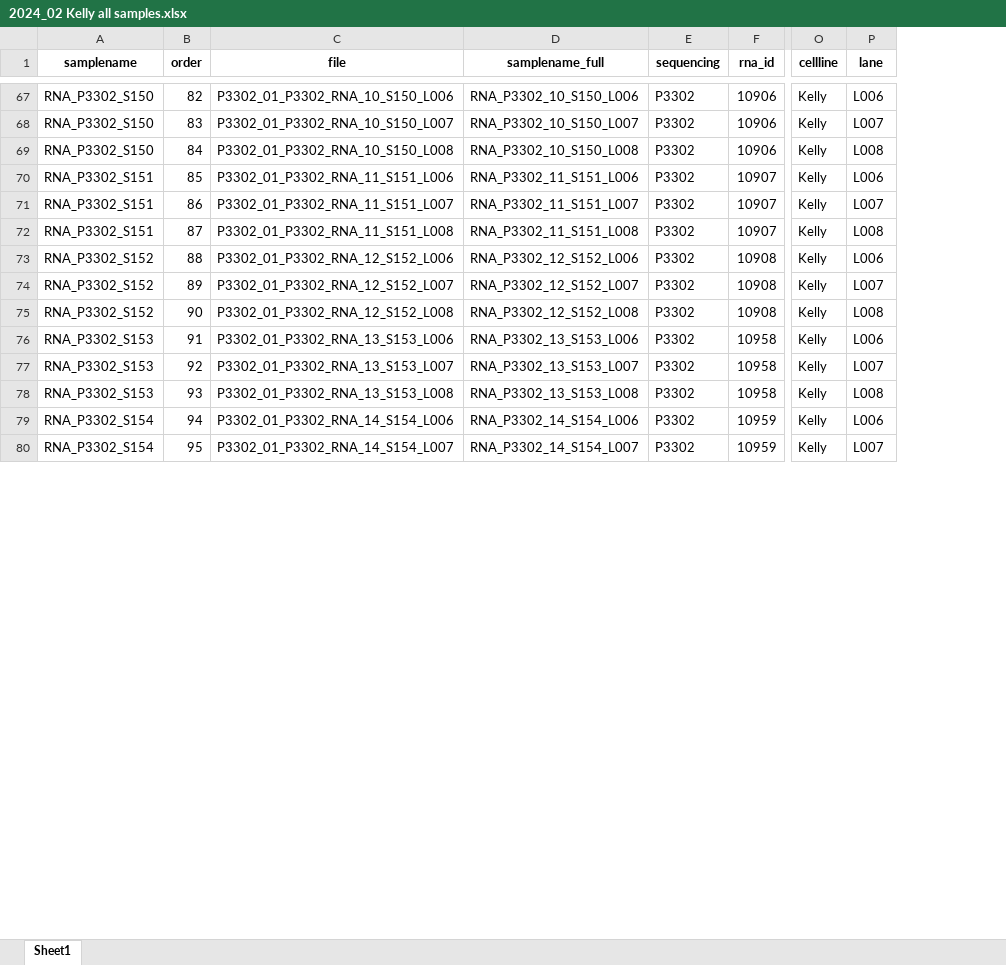
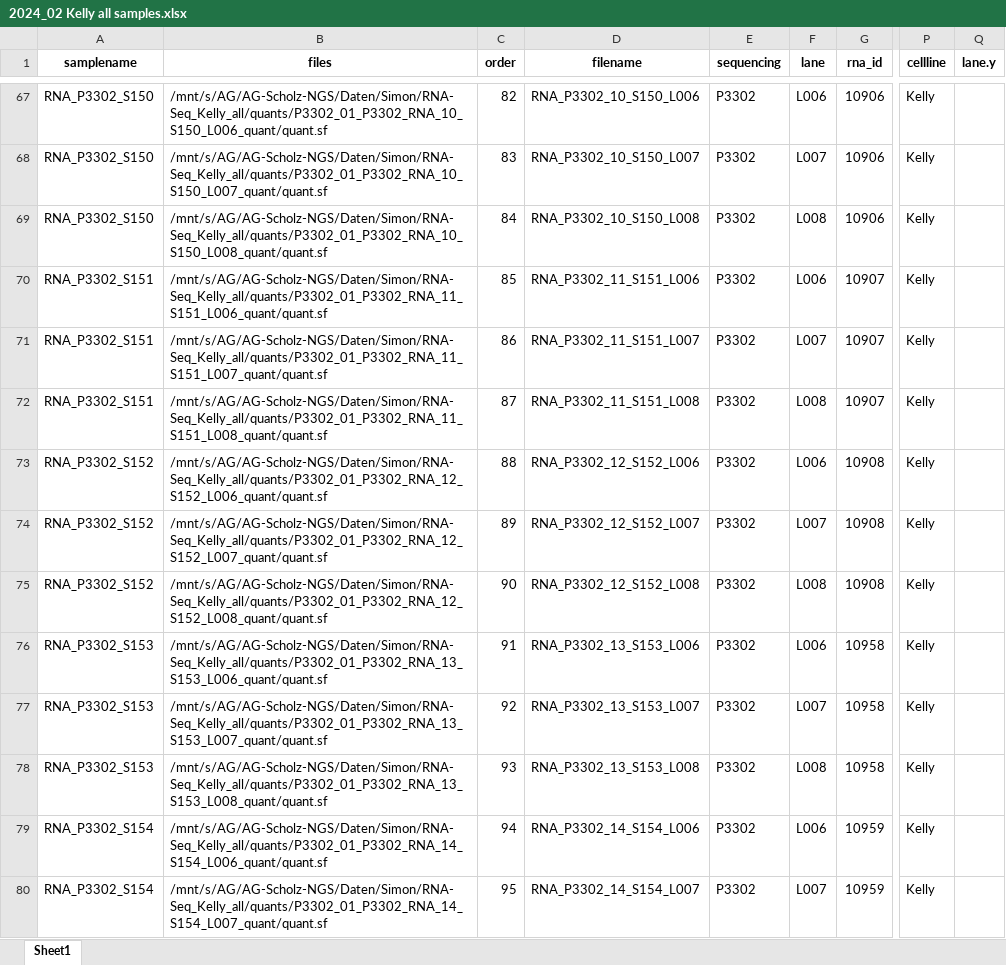
Before and after one commit to DNAborn/RNAseq_Kelly_Hx, an Excel workbook: 2024_02 Kelly all samples.xlsx, sheet Sheet1, drawn as a sheet; only a part is shown, gaps mark what is left out; values as stored, in another font and other column widths than the file's, no borders; removed rows and columns are numbered as before the commit, all else as after; the diff covers the shown part only; the diff names each change by its address in the sheet, - before the commit and + after, or states it on an @@ line.

```diff
--- a/2024_02 Kelly all samples.xlsx (sheet Sheet1)
+++ b/2024_02 Kelly all samples.xlsx (sheet Sheet1)
+column B (files), rows 67-80: /mnt/s/AG/AG-Scholz-NGS/Daten/Simon/RNA-Seq_Kelly_all/quants/P3302_01_P3302_RNA_10_S150_L006_quant/quant.sf | /mnt/s/AG/AG-Scholz-NGS/Daten/Simon/RNA-Seq_Kelly_all/quants/P3302_01_P3302_RNA_10_S150_L007_quant/quant.sf | /mnt/s/AG/AG-Scholz-NGS/Daten/Simon/RNA-Seq_Kelly_all/quants/P3302_01_P3302_RNA_10_S150_L008_quant/quant.sf | /mnt/s/AG/AG-Scholz-NGS/Daten/Simon/RNA-Seq_Kelly_all/quants/P3302_01_P3302_RNA_11_S151_L006_quant/quant.sf | /mnt/s/AG/AG-Scholz-NGS/Daten/Simon/RNA-Seq_Kelly_all/quants/P3302_01_P3302_RNA_11_S151_L007_quant/quant.sf | /mnt/s/AG/AG-Scholz-NGS/Daten/Simon/RNA-Seq_Kelly_all/quants/P3302_01_P3302_RNA_11_S151_L008_quant/quant.sf | /mnt/s/AG/AG-Scholz-NGS/Daten/Simon/RNA-Seq_Kelly_all/quants/P3302_01_P3302_RNA_12_S152_L006_quant/quant.sf | /mnt/s/AG/AG-Scholz-NGS/Daten/Simon/RNA-Seq_Kelly_all/quants/P3302_01_P3302_RNA_12_S152_L007_quant/quant.sf | /mnt/s/AG/AG-Scholz-NGS/Daten/Simon/RNA-Seq_Kelly_all/quants/P3302_01_P3302_RNA_12_S152_L008_quant/quant.sf | /mnt/s/AG/AG-Scholz-NGS/Daten/Simon/RNA-Seq_Kelly_all/quants/P3302_01_P3302_RNA_13_S153_L006_quant/quant.sf | /mnt/s/AG/AG-Scholz-NGS/Daten/Simon/RNA-Seq_Kelly_all/quants/P3302_01_P3302_RNA_13_S153_L007_quant/quant.sf | /mnt/s/AG/AG-Scholz-NGS/Daten/Simon/RNA-Seq_Kelly_all/quants/P3302_01_P3302_RNA_13_S153_L008_quant/quant.sf | /mnt/s/AG/AG-Scholz-NGS/Daten/Simon/RNA-Seq_Kelly_all/quants/P3302_01_P3302_RNA_14_S154_L006_quant/quant.sf | /mnt/s/AG/AG-Scholz-NGS/Daten/Simon/RNA-Seq_Kelly_all/quants/P3302_01_P3302_RNA_14_S154_L007_quant/quant.sf
-column C (file), rows 67-80: P3302_01_P3302_RNA_10_S150_L006 | P3302_01_P3302_RNA_10_S150_L007 | P3302_01_P3302_RNA_10_S150_L008 | P3302_01_P3302_RNA_11_S151_L006 | P3302_01_P3302_RNA_11_S151_L007 | P3302_01_P3302_RNA_11_S151_L008 | P3302_01_P3302_RNA_12_S152_L006 | P3302_01_P3302_RNA_12_S152_L007 | P3302_01_P3302_RNA_12_S152_L008 | P3302_01_P3302_RNA_13_S153_L006 | P3302_01_P3302_RNA_13_S153_L007 | P3302_01_P3302_RNA_13_S153_L008 | P3302_01_P3302_RNA_14_S154_L006 | P3302_01_P3302_RNA_14_S154_L007
+column F (lane), rows 67-80: L006 | L007 | L008 | L006 | L007 | L008 | L006 | L007 | L008 | L006 | L007 | L008 | L006 | L007
-D1: samplename_full
+D1: filename
-Q1: lane
+Q1: lane.y
-Q67 (lane.y): L006
+Q67 (lane.y): (empty)
-Q68 (lane.y): L007
+Q68 (lane.y): (empty)
-Q69 (lane.y): L008
+Q69 (lane.y): (empty)
-Q70 (lane.y): L006
+Q70 (lane.y): (empty)
-Q71 (lane.y): L007
+Q71 (lane.y): (empty)
-Q72 (lane.y): L008
+Q72 (lane.y): (empty)
-Q73 (lane.y): L006
+Q73 (lane.y): (empty)
-Q74 (lane.y): L007
+Q74 (lane.y): (empty)
-Q75 (lane.y): L008
+Q75 (lane.y): (empty)
-Q76 (lane.y): L006
+Q76 (lane.y): (empty)
-Q77 (lane.y): L007
+Q77 (lane.y): (empty)
-Q78 (lane.y): L008
+Q78 (lane.y): (empty)
-Q79 (lane.y): L006
+Q79 (lane.y): (empty)
-Q80 (lane.y): L007
+Q80 (lane.y): (empty)
```
Also changed, not shown: 136 edited cells elsewhere in this sheet, 1 other file.
